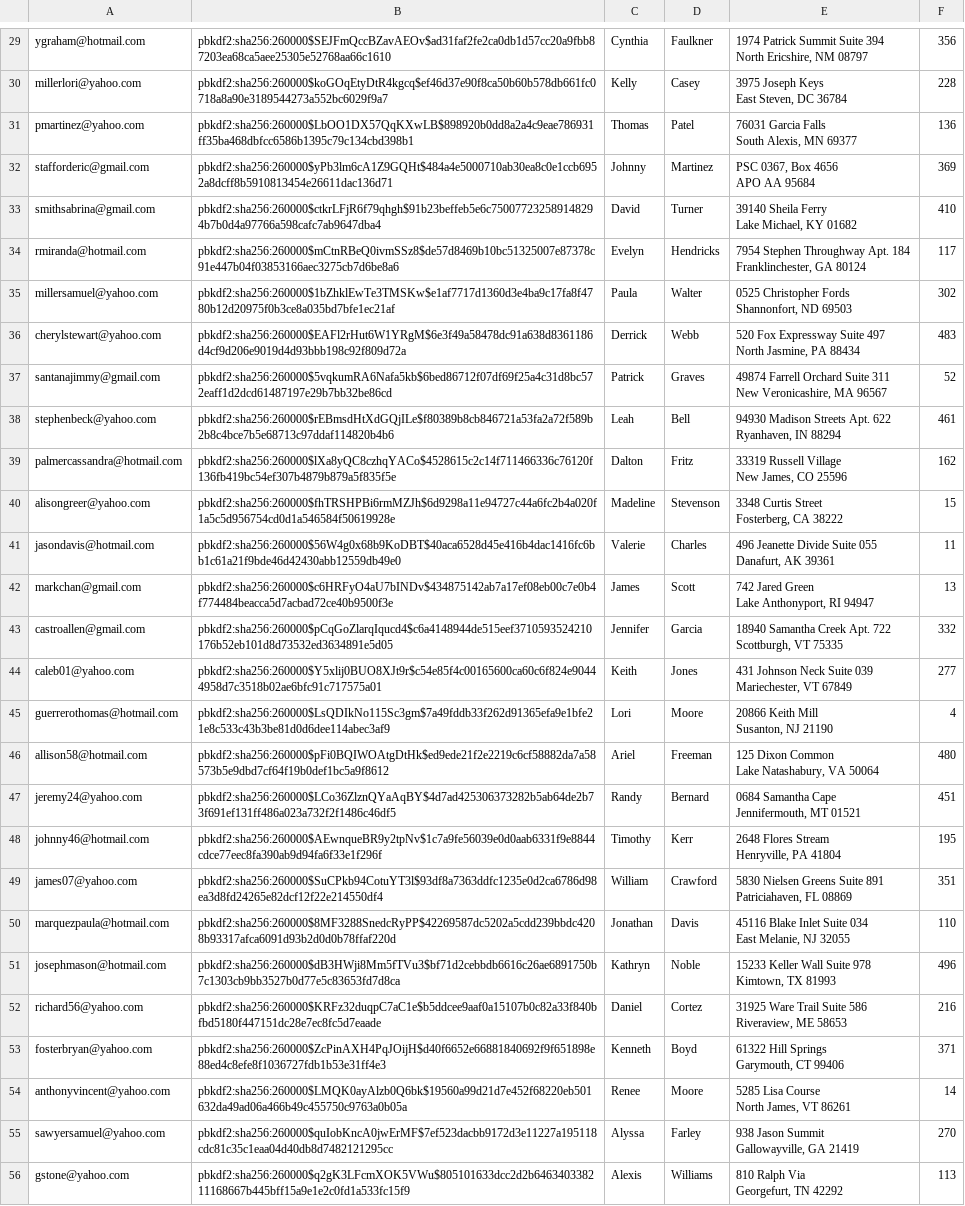
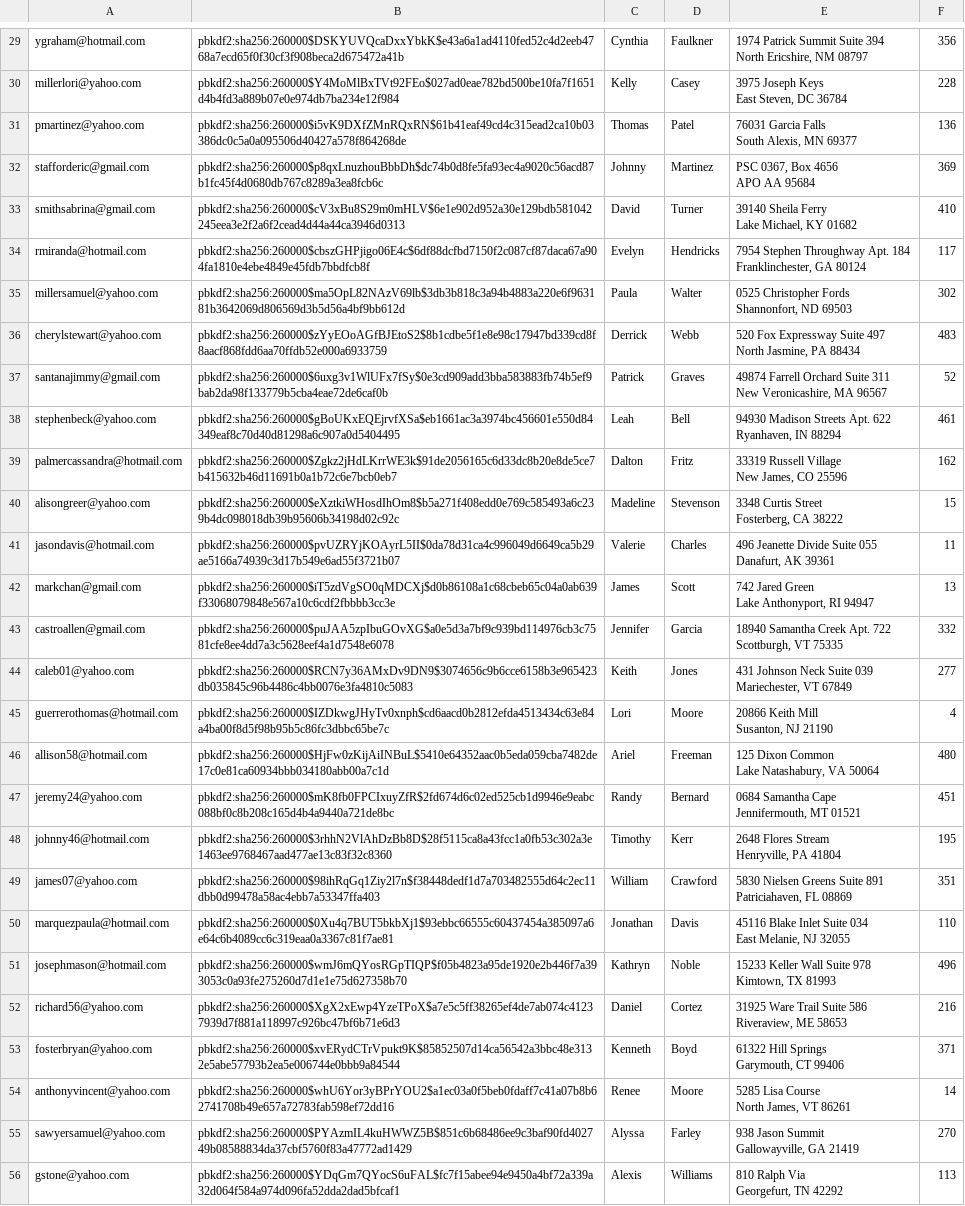
Before and after one commit to nfried16/amazoff, a CSV file: db/generation/data/Users.csv, drawn as a sheet; only a part is shown, gaps mark what is left out; the diff covers the shown part only; the diff names each change by its address in the sheet, - before the commit and + after, or states it on an @@ line.

```diff
--- a/db/generation/data/Users.csv
+++ b/db/generation/data/Users.csv
-B29: pbkdf2:sha256:260000$SEJFmQccBZavAEOv$ad31faf2fe2ca0db1d57cc20a9fbb87203ea68ca5aee25305e52768aa66c1610
+B29: pbkdf2:sha256:260000$DSKYUVQcaDxxYbkK$e43a6a1ad4110fed52c4d2eeb4768a7ecd65f0f30cf3f908beca2d675472a41b
-B30: pbkdf2:sha256:260000$koGOqEtyDtR4kgcq$ef46d37e90f8ca50b60b578db661fc0718a8a90e3189544273a552bc6029f9a7
+B30: pbkdf2:sha256:260000$Y4MoMlBxTVt92FEo$027ad0eae782bd500be10fa7f1651d4b4fd3a889b07e0e974db7ba234e12f984
-B31: pbkdf2:sha256:260000$LbOO1DX57QqKXwLB$898920b0dd8a2a4c9eae786931ff35ba468dbfcc6586b1395c79c134cbd398b1
+B31: pbkdf2:sha256:260000$i5vK9DXfZMnRQxRN$61b41eaf49cd4c315ead2ca10b03386dc0c5a0a095506d40427a578f864268de
-B32: pbkdf2:sha256:260000$yPb3lm6cA1Z9GQHt$484a4e5000710ab30ea8c0e1ccb6952a8dcff8b5910813454e26611dac136d71
+B32: pbkdf2:sha256:260000$p8qxLnuzhouBbbDh$dc74b0d8fe5fa93ec4a9020c56acd87b1fc45f4d0680db767c8289a3ea8fcb6c
-B33: pbkdf2:sha256:260000$ctkrLFjR6f79qhgh$91b23beffeb5e6c750077232589148294b7b0d4a97766a598cafc7ab9647dba4
+B33: pbkdf2:sha256:260000$cV3xBu8S29m0mHLV$6e1e902d952a30e129bdb581042245eea3e2f2a6f2cead4d44a44ca3946d0313
-B34: pbkdf2:sha256:260000$mCtnRBeQ0ivmSSz8$de57d8469b10bc51325007e87378c91e447b04f03853166aec3275cb7d6be8a6
+B34: pbkdf2:sha256:260000$cbszGHPjigo06E4c$6df88dcfbd7150f2c087cf87daca67a904fa1810e4ebe4849e45fdb7bbdfcb8f
-B35: pbkdf2:sha256:260000$1bZhklEwTe3TMSKw$e1af7717d1360d3e4ba9c17fa8f4780b12d20975f0b3ce8a035bd7bfe1ec21af
+B35: pbkdf2:sha256:260000$ma5OpL82NAzV69lb$3db3b818c3a94b4883a220e6f963181b3642069d806569d3b5d56a4bf9bb612d
-B36: pbkdf2:sha256:260000$EAFl2rHut6W1YRgM$6e3f49a58478dc91a638d8361186d4cf9d206e9019d4d93bbb198c92f809d72a
+B36: pbkdf2:sha256:260000$zYyEOoAGfBJEtoS2$8b1cdbe5f1e8e98c17947bd339cd8f8aacf868fdd6aa70ffdb52e000a6933759
-B37: pbkdf2:sha256:260000$5vqkumRA6Nafa5kb$6bed86712f07df69f25a4c31d8bc572eaff1d2dcd61487197e29b7bb32be86cd
+B37: pbkdf2:sha256:260000$6uxg3v1WlUFx7fSy$0e3cd909add3bba583883fb74b5ef9bab2da98f133779b5cba4eae72de6caf0b
-B38: pbkdf2:sha256:260000$rEBmsdHtXdGQjILe$f80389b8cb846721a53fa2a72f589b2b8c4bce7b5e68713c97ddaf114820b4b6
+B38: pbkdf2:sha256:260000$gBoUKxEQEjrvfXSa$eb1661ac3a3974bc456601e550d84349eaf8c70d40d81298a6c907a0d5404495
-B39: pbkdf2:sha256:260000$lXa8yQC8czhqYACo$4528615c2c14f711466336c76120f136fb419bc54ef307b4879b879a5f835f5e
+B39: pbkdf2:sha256:260000$Zgkz2jHdLKrrWE3k$91de2056165c6d33dc8b20e8de5ce7b415632b46d11691b0a1b72c6e7bcb0eb7
-B40: pbkdf2:sha256:260000$fhTRSHPBi6rmMZJh$6d9298a11e94727c44a6fc2b4a020f1a5c5d956754cd0d1a546584f50619928e
+B40: pbkdf2:sha256:260000$eXztkiWHosdIhOm8$b5a271f408edd0e769c585493a6c239b4dc098018db39b95606b34198d02c92c
-B41: pbkdf2:sha256:260000$56W4g0x68b9KoDBT$40aca6528d45e416b4dac1416fc6bb1c61a21f9bde46d42430abb12559db49e0
+B41: pbkdf2:sha256:260000$pvUZRYjKOAyrL5II$0da78d31ca4c996049d6649ca5b29ae5166a74939c3d17b549e6ad55f3721b07
-B42: pbkdf2:sha256:260000$c6HRFyO4aU7bINDv$434875142ab7a17ef08eb00c7e0b4f774484beacca5d7acbad72ce40b9500f3e
+B42: pbkdf2:sha256:260000$iT5zdVgSO0qMDCXj$d0b86108a1c68cbeb65c04a0ab639f33068079848e567a10c6cdf2fbbbb3cc3e
-B43: pbkdf2:sha256:260000$pCqGoZlarqIqucd4$c6a4148944de515eef3710593524210176b52eb101d8d73532ed3634891e5d05
+B43: pbkdf2:sha256:260000$puJAA5zpIbuGOvXG$a0e5d3a7bf9c939bd114976cb3c7581cfe8ee4dd7a3c5628eef4a1d7548e6078
-B44: pbkdf2:sha256:260000$Y5xlij0BUO8XJt9r$c54e85f4c00165600ca60c6f824e90444958d7c3518b02ae6bfc91c717575a01
+B44: pbkdf2:sha256:260000$RCN7y36AMxDv9DN9$3074656c9b6cce6158b3e965423db035845c96b4486c4bb0076e3fa4810c5083
-B45: pbkdf2:sha256:260000$LsQDIkNo115Sc3gm$7a49fddb33f262d91365efa9e1bfe21e8c533c43b3be81d0d6dee114abec3af9
+B45: pbkdf2:sha256:260000$IZDkwgJHyTv0xnph$cd6aacd0b2812efda4513434c63e84a4ba00f8d5f98b95b5c86fc3dbbc65be7c
-B46: pbkdf2:sha256:260000$pFi0BQIWOAtgDtHk$ed9ede21f2e2219c6cf58882da7a58573b5e9dbd7cf64f19b0def1bc5a9f8612
+B46: pbkdf2:sha256:260000$HjFw0zKijAiINBuL$5410e64352aac0b5eda059cba7482de17c0e81ca60934bbb034180abb00a7c1d
-B47: pbkdf2:sha256:260000$LCo36ZlznQYaAqBY$4d7ad425306373282b5ab64de2b73f691ef131ff486a023a732f2f1486c46df5
+B47: pbkdf2:sha256:260000$mK8fb0FPCIxuyZfR$2fd674d6c02ed525cb1d9946e9eabc088bf0c8b208c165d4b4a9440a721de8bc
-B48: pbkdf2:sha256:260000$AEwnqueBR9y2tpNv$1c7a9fe56039e0d0aab6331f9e8844cdce77eec8fa390ab9d94fa6f33e1f296f
+B48: pbkdf2:sha256:260000$3rhhN2VlAhDzBb8D$28f5115ca8a43fcc1a0fb53c302a3e1463ee9768467aad477ae13c83f32c8360
-B49: pbkdf2:sha256:260000$SuCPkb94CotuYT3l$93df8a7363ddfc1235e0d2ca6786d98ea3d8fd24265e82dcf12f22e214550df4
+B49: pbkdf2:sha256:260000$98ihRqGq1Ziy2l7n$f38448dedf1d7a703482555d64c2ec11dbb0d99478a58ac4ebb7a53347ffa403
-B50: pbkdf2:sha256:260000$8MF3288SnedcRyPP$42269587dc5202a5cdd239bbdc4208b93317afca6091d93b2d0d0b78ffaf220d
+B50: pbkdf2:sha256:260000$0Xu4q7BUT5bkbXj1$93ebbc66555c60437454a385097a6e64c6b4089cc6c319eaa0a3367c81f7ae81
-B51: pbkdf2:sha256:260000$dB3HWji8Mm5fTVu3$bf71d2cebbdb6616c26ae6891750b7c1303cb9bb3527b0d77e5c83653fd7d8ca
+B51: pbkdf2:sha256:260000$wmJ6mQYosRGpTIQP$f05b4823a95de1920e2b446f7a393053c0a93fe275260d7d1e1e75d627358b70
-B52: pbkdf2:sha256:260000$KRFz32duqpC7aC1e$b5ddcee9aaf0a15107b0c82a33f840bfbd5180f447151dc28e7ec8fc5d7eaade
+B52: pbkdf2:sha256:260000$XgX2xEwp4YzeTPoX$a7e5c5ff38265ef4de7ab074c41237939d7f881a118997c926bc47bf6b71e6d3
-B53: pbkdf2:sha256:260000$ZcPinAXH4PqJOijH$d40f6652e66881840692f9f651898e88ed4c8efe8f1036727fdb1b53e31ff4e3
+B53: pbkdf2:sha256:260000$xvERydCTrVpukt9K$85852507d14ca56542a3bbc48e3132e5abe57793b2ea5e006744e0bbb9a84544
-B54: pbkdf2:sha256:260000$LMQK0ayAlzb0Q6bk$19560a99d21d7e452f68220eb501632da49ad06a466b49c455750c9763a0b05a
+B54: pbkdf2:sha256:260000$whU6Yor3yBPrYOU2$a1ec03a0f5beb0fdaff7c41a07b8b62741708b49e657a72783fab598ef72dd16
-B55: pbkdf2:sha256:260000$quIobKncA0jwErMF$7ef523dacbb9172d3e11227a195118cdc81c35c1eaa04d40db8d7482121295cc
+B55: pbkdf2:sha256:260000$PYAzmIL4kuHWWZ5B$851c6b68486ee9c3baf90fd402749b08588834da37cbf5760f83a47772ad1429
-B56: pbkdf2:sha256:260000$q2gK3LFcmXOK5VWu$805101633dcc2d2b646340338211168667b445bff15a9e1e2c0fd1a533fc15f9
+B56: pbkdf2:sha256:260000$YDqGm7QYocS6uFAL$fc7f15abee94e9450a4bf72a339a32d064f584a974d096fa52dda2dad5bfcaf1
```
Also changed, not shown: 72 edited cells elsewhere in this file, db/generation/data/ProductReview.csv, db/generation/data/UserReview.csv, 3 other files.
